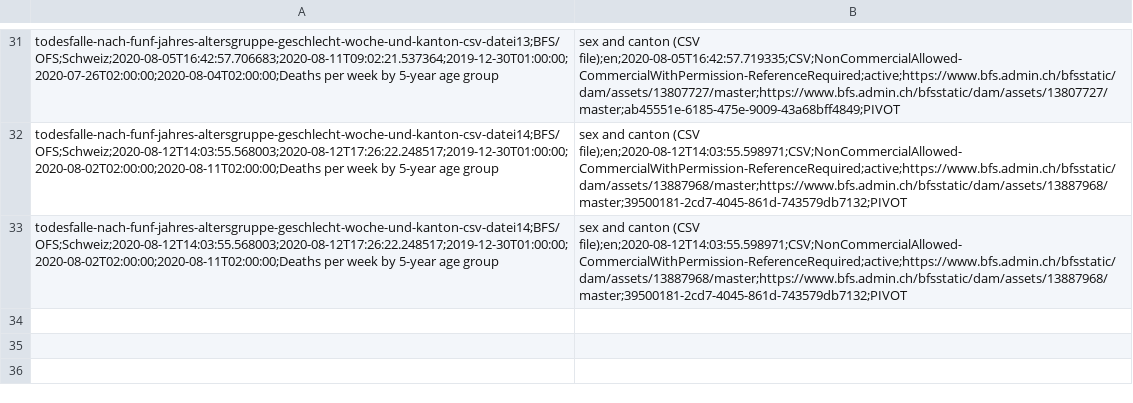
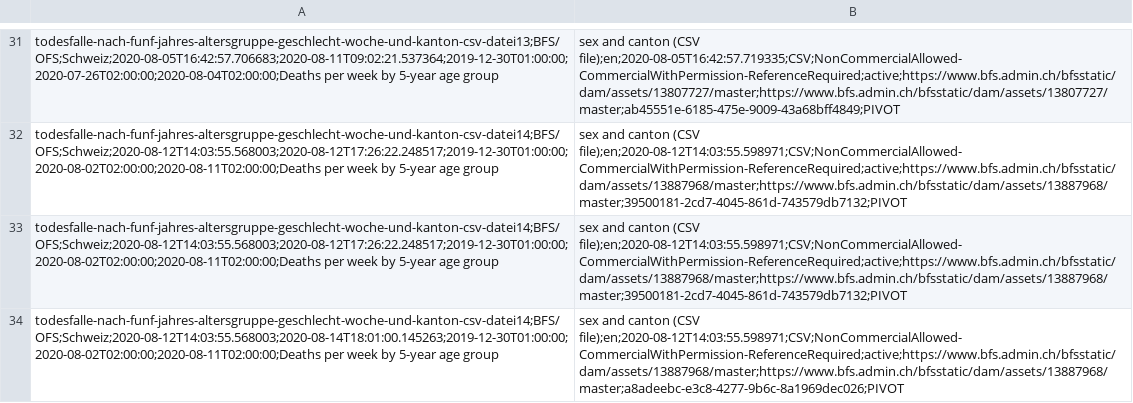
Before and after one commit to norman-ds/momo, a CSV file: data/api.csv, drawn as a sheet; only a part is shown, gaps mark what is left out.

```diff
--- a/data/api.csv
+++ b/data/api.csv
@@ -33 +33,2 @@ todesfalle-nach-funf-jahres-altersgruppe-geschlecht-woche-und-kanton-csv-datei14
 todesfalle-nach-funf-jahres-altersgruppe-geschlecht-woche-und-kanton-csv-datei14;BFS/OFS;Schweiz;2020-08-12T14:03:55.568003;2020-08-12T17:26:22.248517;2019-12-30T01:00:00;2020-08-02T02:00:00;2020-08-11T02:00:00;Deaths per week by 5-year age group, sex and canton (CSV file);en;2020-08-12T14:03:55.598971;CSV;NonCommercialAllowed-CommercialWithPermission-ReferenceRequired;active;https://www.bfs.admin.ch/bfsstatic/dam/assets/13887968/master;https://www.bfs.admin.ch/bfsstatic/dam/assets/13887968/master;39500181-2cd7-4045-861d-743579db7132;PIVOT
+todesfalle-nach-funf-jahres-altersgruppe-geschlecht-woche-und-kanton-csv-datei14;BFS/OFS;Schweiz;2020-08-12T14:03:55.568003;2020-08-14T18:01:00.145263;2019-12-30T01:00:00;2020-08-02T02:00:00;2020-08-11T02:00:00;Deaths per week by 5-year age group, sex and canton (CSV file);en;2020-08-12T14:03:55.598971;CSV;NonCommercialAllowed-CommercialWithPermission-ReferenceRequired;active;https://www.bfs.admin.ch/bfsstatic/dam/assets/13887968/master;https://www.bfs.admin.ch/bfsstatic/dam/assets/13887968/master;a8adeebc-e3c8-4277-9b6c-8a1969dec026;PIVOT
```
Also changed, not shown: data/log.csv.
